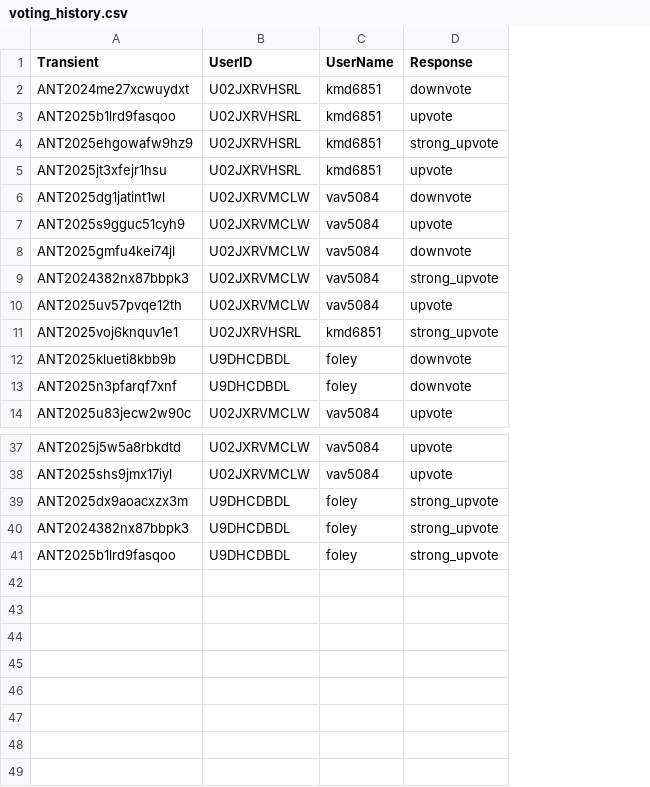
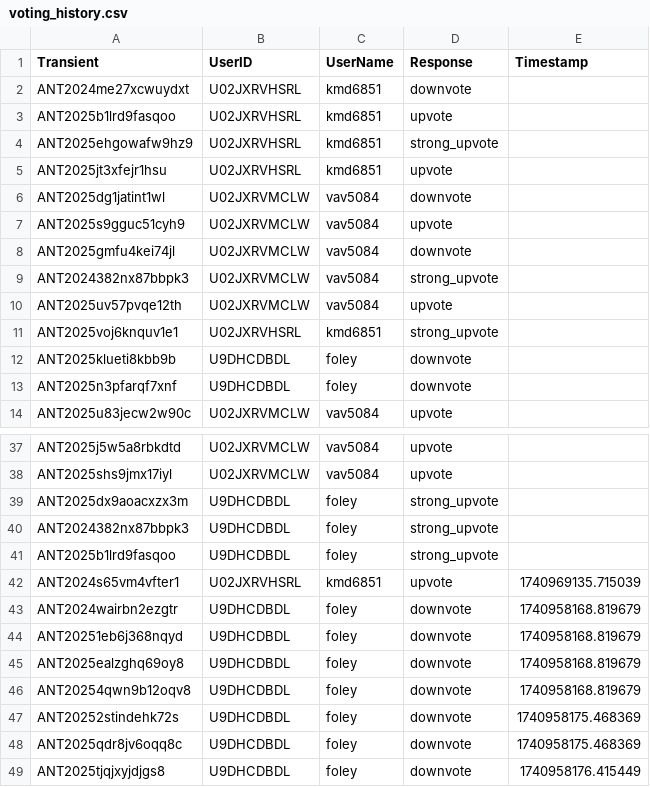
Before and after one commit to VTDA-Group/antares-filter-slackbots, a CSV file: data/superphot-plus/voting_history.csv, drawn as a sheet; only a part is shown, gaps mark what is left out; the diff names each change by its address in the sheet, - before the commit and + after, or states it on an @@ line.

```diff
--- a/data/superphot-plus/voting_history.csv
+++ b/data/superphot-plus/voting_history.csv
+column E (Timestamp), empty
+row 42: ANT2024s65vm4vfter1 | U02JXRVHSRL | kmd6851 | upvote | 1740969135.715039
+row 43: ANT2024wairbn2ezgtr | U9DHCDBDL | foley | downvote | 1740958168.819679
+row 44: ANT20251eb6j368nqyd | U9DHCDBDL | foley | downvote | 1740958168.819679
+row 45: ANT2025ealzghq69oy8 | U9DHCDBDL | foley | downvote | 1740958168.819679
+row 46: ANT20254qwn9b12oqv8 | U9DHCDBDL | foley | downvote | 1740958168.819679
+row 47: ANT20252stindehk72s | U9DHCDBDL | foley | downvote | 1740958175.468369
+row 48: ANT2025qdr8jv6oqq8c | U9DHCDBDL | foley | downvote | 1740958175.468369
+row 49: ANT2025tjqjxyjdjgs8 | U9DHCDBDL | foley | downvote | 1740958176.415449
```
Also changed, not shown: data/superphot-plus-bright/voting_history.csv.
